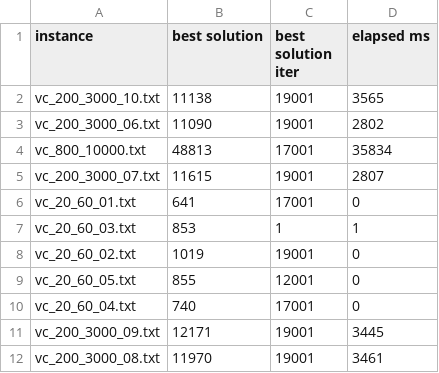
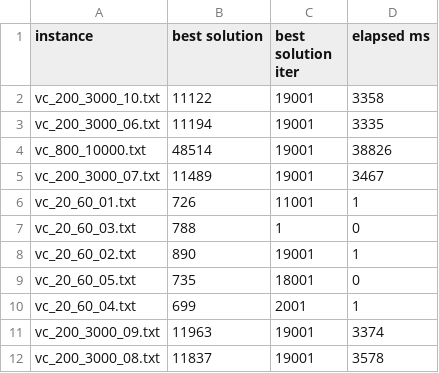
Before and after one commit to khalld/mwvc-using-ils-java, a CSV file: benchmark/results.csv, drawn as a sheet.

```diff
--- a/benchmark/results.csv
+++ b/benchmark/results.csv
@@ -1,12 +1,12 @@
 "instance","best solution","best solution iter","elapsed ms"
-"vc_200_3000_10.txt","11138","19001","3565"
-"vc_200_3000_06.txt","11090","19001","2802"
-"vc_800_10000.txt","48813","17001","35834"
-"vc_200_3000_07.txt","11615","19001","2807"
-"vc_20_60_01.txt","641","17001","0"
-"vc_20_60_03.txt","853","1","1"
-"vc_20_60_02.txt","1019","19001","0"
-"vc_20_60_05.txt","855","12001","0"
-"vc_20_60_04.txt","740","17001","0"
-"vc_200_3000_09.txt","12171","19001","3445"
-"vc_200_3000_08.txt","11970","19001","3461"
+"vc_200_3000_10.txt","11122","19001","3358"
+"vc_200_3000_06.txt","11194","19001","3335"
+"vc_800_10000.txt","48514","19001","38826"
+"vc_200_3000_07.txt","11489","19001","3467"
+"vc_20_60_01.txt","726","11001","1"
+"vc_20_60_03.txt","788","1","0"
+"vc_20_60_02.txt","890","19001","1"
+"vc_20_60_05.txt","735","18001","0"
+"vc_20_60_04.txt","699","2001","1"
+"vc_200_3000_09.txt","11963","19001","3374"
+"vc_200_3000_08.txt","11837","19001","3578"
```
Also changed, not shown: 18 other files.
